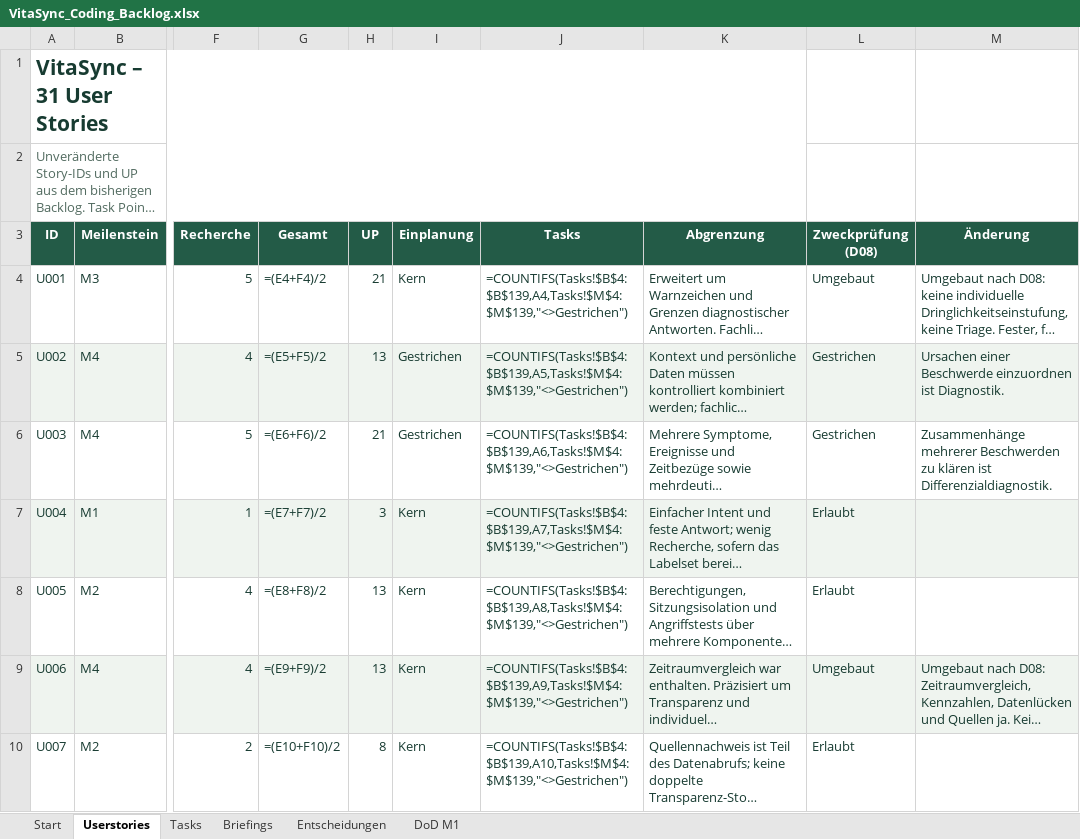
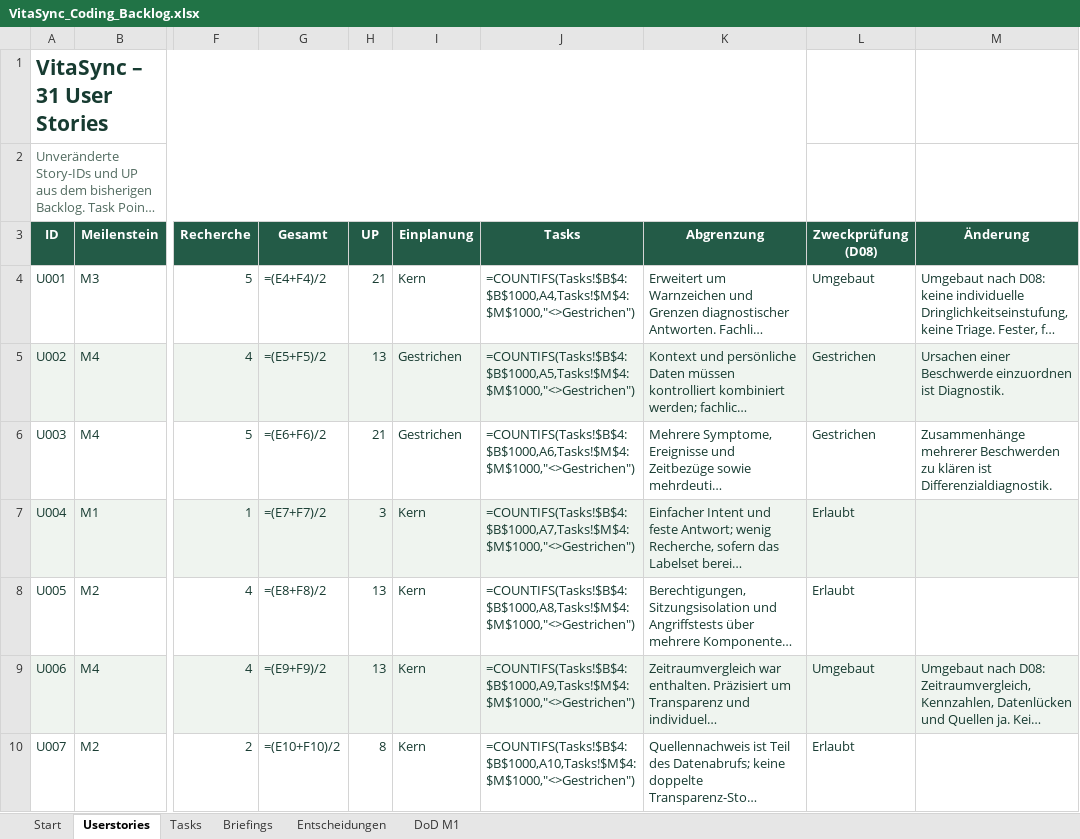
Before and after one commit to Afakani/VitaSync, an Excel workbook: planning/VitaSync_Coding_Backlog.xlsx, sheet Userstories, drawn as a sheet; only a part is shown, gaps mark what is left out; long unchanged cells end in …; values as stored, in another font and other column widths than the file's, no borders; formulas without a stored value are shown as written; table styles not drawn; the diff covers the shown part only; the diff names each change by its address in the sheet, - before the commit and + after, or states it on an @@ line.

```diff
--- a/planning/VitaSync_Coding_Backlog.xlsx (sheet Userstories)
+++ b/planning/VitaSync_Coding_Backlog.xlsx (sheet Userstories)
-J4 (Tasks): =COUNTIFS(Tasks!$B$4:$B$139,A4,Tasks!$M$4:$M$139,"<>Gestrichen")
+J4 (Tasks): =COUNTIFS(Tasks!$B$4:$B$1000,A4,Tasks!$M$4:$M$1000,"<>Gestrichen")
-J5 (Tasks): =COUNTIFS(Tasks!$B$4:$B$139,A5,Tasks!$M$4:$M$139,"<>Gestrichen")
+J5 (Tasks): =COUNTIFS(Tasks!$B$4:$B$1000,A5,Tasks!$M$4:$M$1000,"<>Gestrichen")
-J6 (Tasks): =COUNTIFS(Tasks!$B$4:$B$139,A6,Tasks!$M$4:$M$139,"<>Gestrichen")
+J6 (Tasks): =COUNTIFS(Tasks!$B$4:$B$1000,A6,Tasks!$M$4:$M$1000,"<>Gestrichen")
-J7 (Tasks): =COUNTIFS(Tasks!$B$4:$B$139,A7,Tasks!$M$4:$M$139,"<>Gestrichen")
+J7 (Tasks): =COUNTIFS(Tasks!$B$4:$B$1000,A7,Tasks!$M$4:$M$1000,"<>Gestrichen")
-J8 (Tasks): =COUNTIFS(Tasks!$B$4:$B$139,A8,Tasks!$M$4:$M$139,"<>Gestrichen")
+J8 (Tasks): =COUNTIFS(Tasks!$B$4:$B$1000,A8,Tasks!$M$4:$M$1000,"<>Gestrichen")
-J9 (Tasks): =COUNTIFS(Tasks!$B$4:$B$139,A9,Tasks!$M$4:$M$139,"<>Gestrichen")
+J9 (Tasks): =COUNTIFS(Tasks!$B$4:$B$1000,A9,Tasks!$M$4:$M$1000,"<>Gestrichen")
-J10 (Tasks): =COUNTIFS(Tasks!$B$4:$B$139,A10,Tasks!$M$4:$M$139,"<>Gestrichen")
+J10 (Tasks): =COUNTIFS(Tasks!$B$4:$B$1000,A10,Tasks!$M$4:$M$1000,"<>Gestrichen")
```
Also changed, not shown: 28 edited cells elsewhere in this sheet, sheet Tasks, sheet Briefings, sheet Start.
